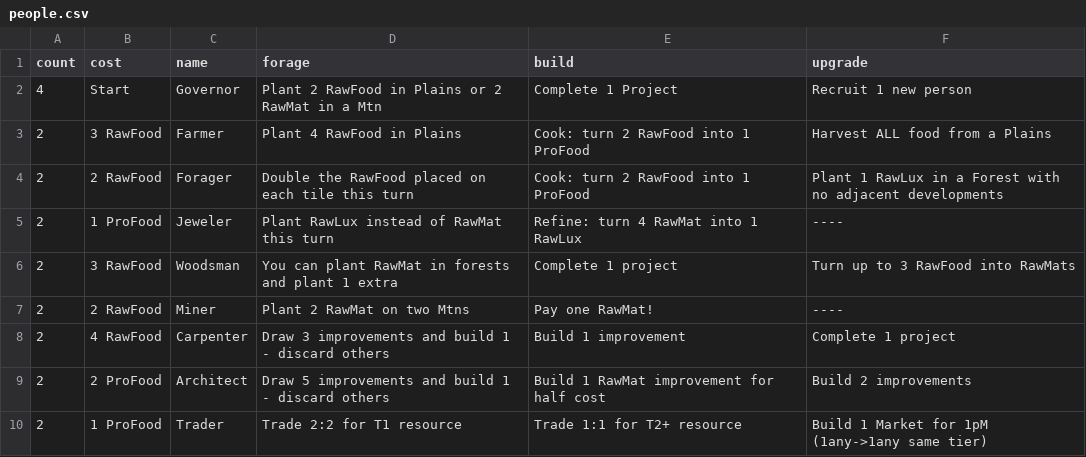
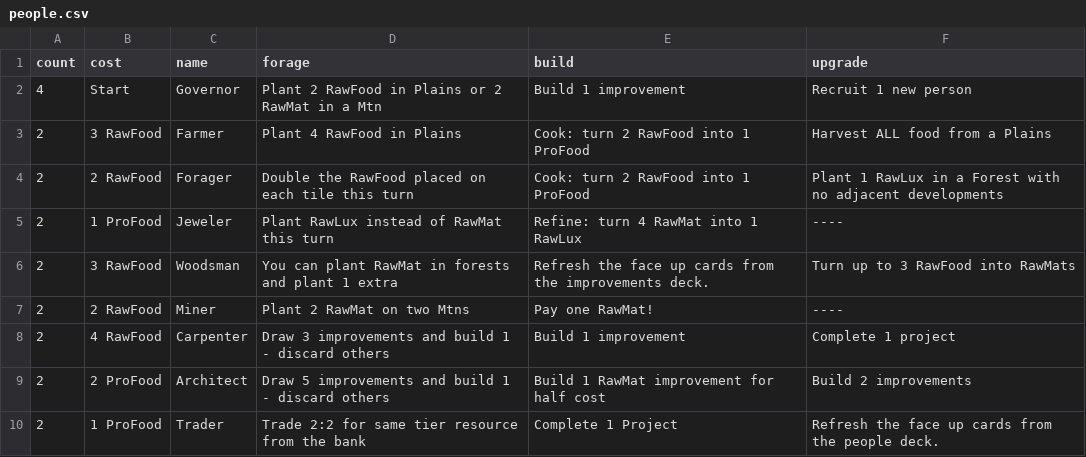
Before and after one commit to kovasap/market_trading_game, a CSV file: people.csv, drawn as a sheet; the diff names each change by its address in the sheet, - before the commit and + after, or states it on an @@ line.

```diff
--- a/people.csv
+++ b/people.csv
-E2 (build): Complete 1 Project
+E2 (build): Build 1 improvement
-E6 (build): Complete 1 project
+E6 (build): Refresh the face up cards from the improvements deck.
-D10 (forage): Trade 2:2 for T1 resource
+D10 (forage): Trade 2:2 for same tier resource from the bank
-E10 (build): Trade 1:1 for T2+ resource
+E10 (build): Complete 1 Project
-F10 (upgrade): Build 1 Market for 1pM (1any->1any same tier)
+F10 (upgrade): Refresh the face up cards from the people deck.
```
Also changed, not shown: improvement.csv, 58 other files.
